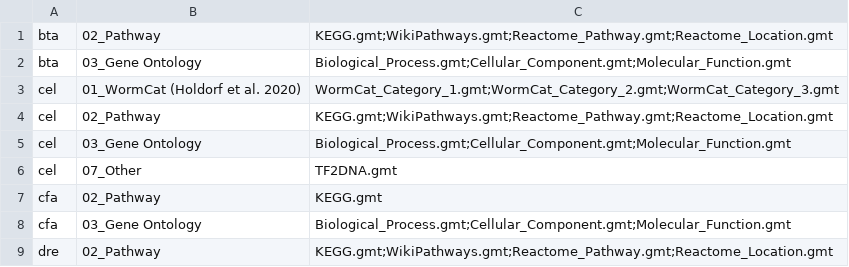
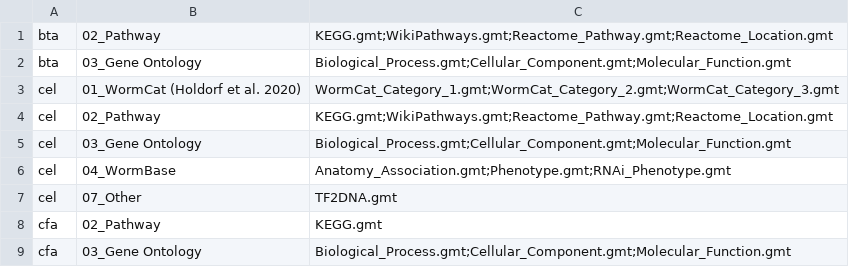
Before and after one commit to easygsea/eVITTA, a CSV file: easyGSEA/www/gmts/gmts_list.csv, drawn as a sheet; only a part is shown; the shorter side is filled out with more unchanged rows.

```diff
--- a/easyGSEA/www/gmts/gmts_list.csv
+++ b/easyGSEA/www/gmts/gmts_list.csv
@@ -5,2 +5,3 @@
 "cel","03_Gene Ontology","Biological_Process.gmt;Cellular_Component.gmt;Molecular_Function.gmt"
+"cel","04_WormBase","Anatomy_Association.gmt;Phenotype.gmt;RNAi_Phenotype.gmt"
 "cel","07_Other","TF2DNA.gmt"
```
Also changed, not shown: 14 other files.
